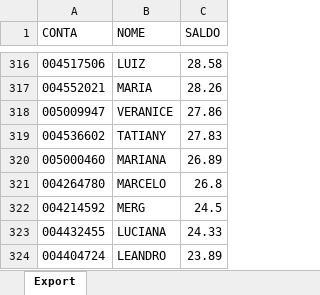
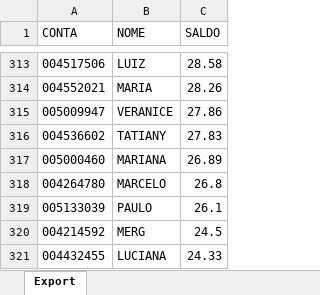
Before and after one commit to lauroteles/Mesa_de_opera-es, an Excel workbook: Saldo.xlsx, sheet Export, drawn as a sheet; only a part is shown, gaps mark what is left out; the shorter side is filled out with more unchanged rows; values as stored, in another font and other column widths than the file's, no borders; the diff covers the shown part only; the diff names each change by its address in the sheet, - before the commit and + after, or states it on an @@ line.

```diff
--- a/Saldo.xlsx (sheet Export)
+++ b/Saldo.xlsx (sheet Export)
+row 319: 005133039 | PAULO | 26.1
```
Also changed, not shown: 8 added rows and 11 removed rows elsewhere in this sheet.
